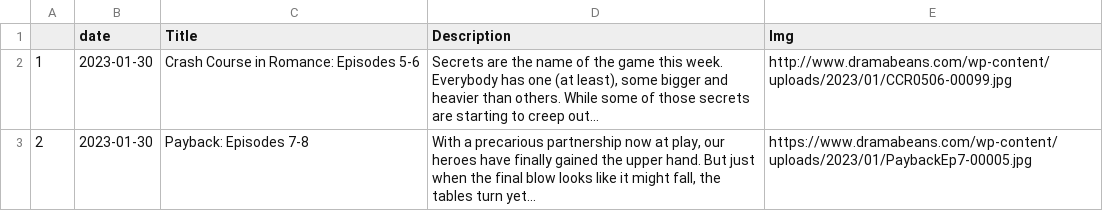
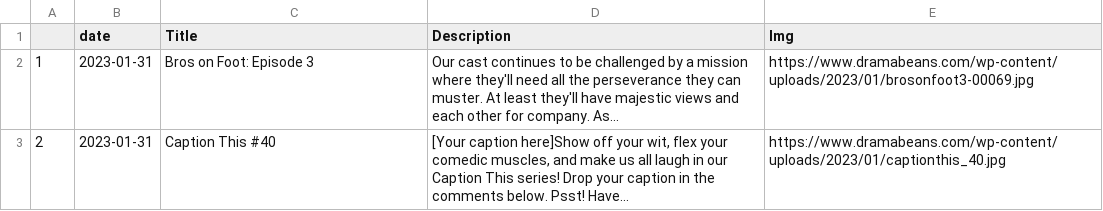
Before and after one commit to adlinakhair/tweet-bot, a CSV file: data/Kdrama.csv, drawn as a sheet.

```diff
--- a/data/Kdrama.csv
+++ b/data/Kdrama.csv
@@ -1,3 +1,4 @@
 "","date","Title","Description","Img"
-"1",2023-01-30,"Crash Course in Romance: Episodes 5-6"," Secrets are the name of the game this week. Everybody has one (at least), some bigger and heavier than others. While some of those secrets are starting to creep out...","http://www.dramabeans.com/wp-content/uploads/2023/01/CCR0506-00099.jpg"
-"2",2023-01-30,"Payback: Episodes 7-8","With a precarious partnership now at play, our heroes have finally gained the upper hand. But just when the final blow looks like it might fall, the tables turn yet...","https://www.dramabeans.com/wp-content/uploads/2023/01/PaybackEp7-00005.jpg"
+"1",2023-01-31,"Bros on Foot: Episode 3","Our cast continues to be challenged by a mission where they'll need all the perseverance they can muster. At least they'll have majestic views and each other for company. As...","https://www.dramabeans.com/wp-content/uploads/2023/01/brosonfoot3-00069.jpg"
+"2",2023-01-31,"Caption This #40","
+[Your caption here]Show off your wit, flex your comedic muscles, and make us all laugh in our Caption This series! Drop your caption in the comments below. Psst! Have...","https://www.dramabeans.com/wp-content/uploads/2023/01/captionthis_40.jpg"
```
Also changed, not shown: 1 other file.
